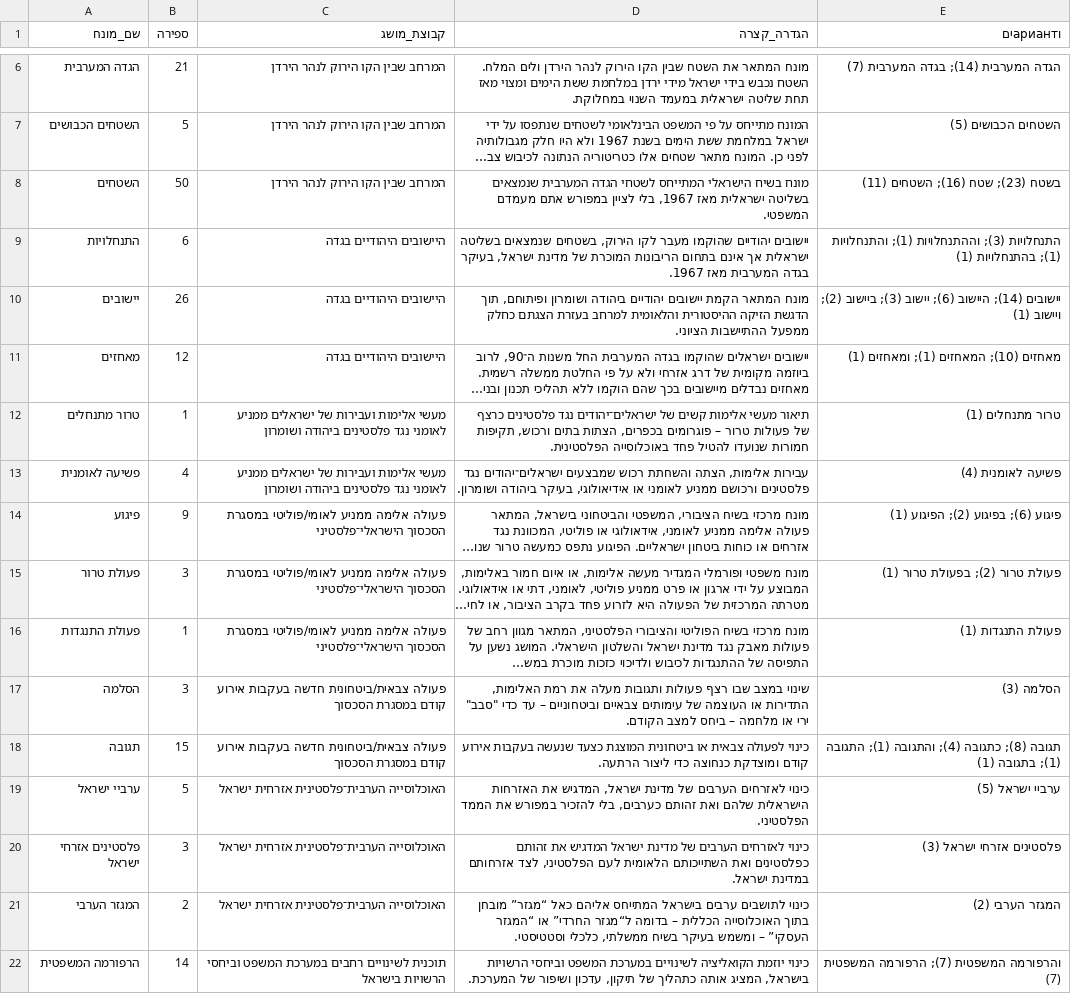
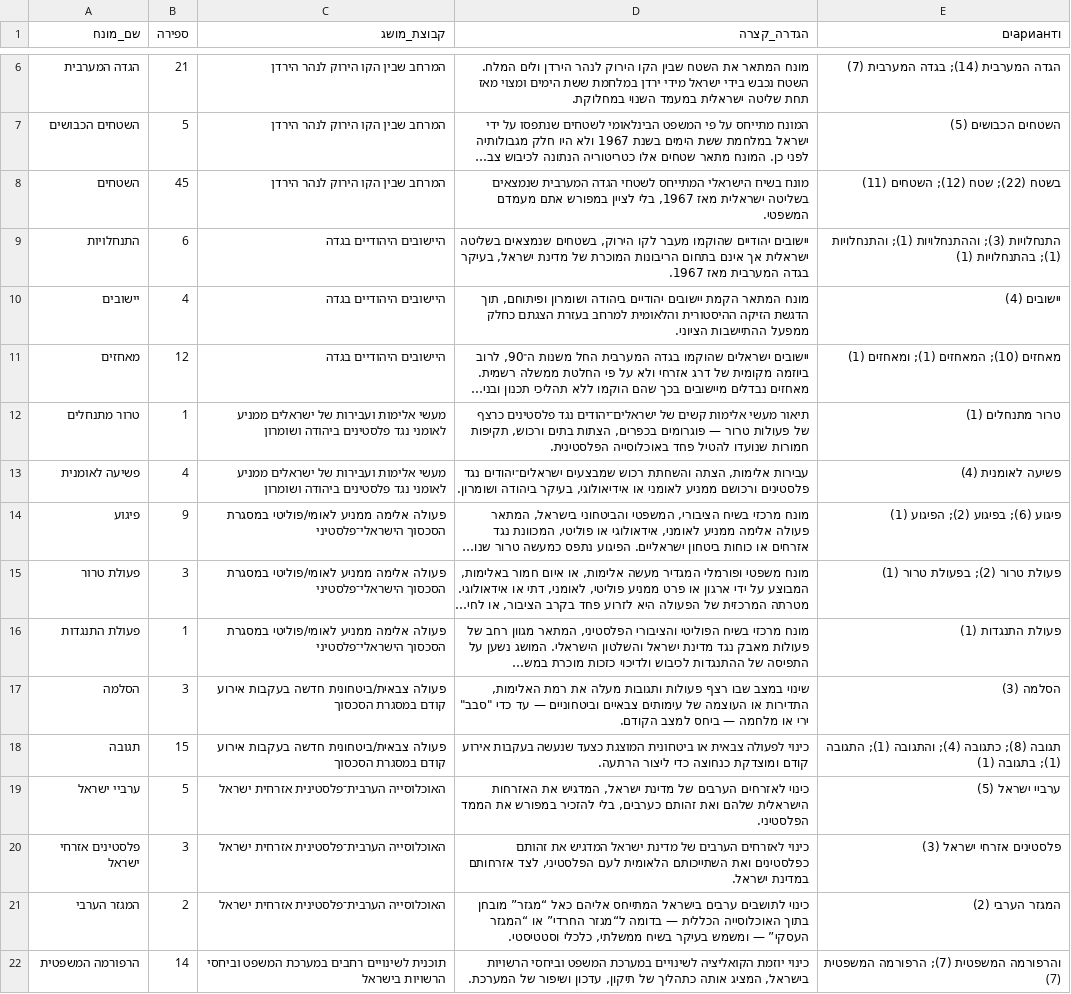
Before and after one commit to whosthemiller/Pagmar, a CSV file: data/known-terms.csv, drawn as a sheet; only a part is shown, gaps mark what is left out; long unchanged cells end in …; the diff covers the shown part only; the diff names each change by its address in the sheet, - before the commit and + after, or states it on an @@ line.

```diff
--- a/data/known-terms.csv
+++ b/data/known-terms.csv
-B8 (ספירה): 50
+B8 (ספירה): 45
-E8 (וариантים): בשטח (23); שטח (16); השטחים (11)
+E8 (וариантים): בשטח (22); שטח (12); השטחים (11)
-B10 (ספירה): 26
+B10 (ספירה): 4
-E10 (וариантים): יישובים (14); היישוב (6); יישוב (3); ביישוב (2); ויישוב (1)
+E10 (וариантים): יישובים (4)
-D12 (הגדרה_קצרה): …פעולות טרור – פוגרומים בכפרים,…
+D12 (הגדרה_קצרה): …פעולות טרור — פוגרומים בכפרים,…
-D17 (הגדרה_קצרה): …צבאיים וביטחוניים – עד כדי "סבב" ירי או מלחמה – ביחס למצב…
+D17 (הגדרה_קצרה): …צבאיים וביטחוניים — עד כדי "סבב" ירי או מלחמה — ביחס למצב…
-D21 (הגדרה_קצרה): …האוכלוסייה הכללית – בדומה ל“מגזר החרדי” או “המגזר העסקי” – ומשמש בעיקר…
+D21 (הגדרה_קצרה): …האוכלוסייה הכללית — בדומה ל“מגזר החרדי” או “המגזר העסקי” — ומשמש בעיקר…
```
Also changed, not shown: 51 edited cells elsewhere in this file, data/keyword-frequency.csv, 50 other files.
